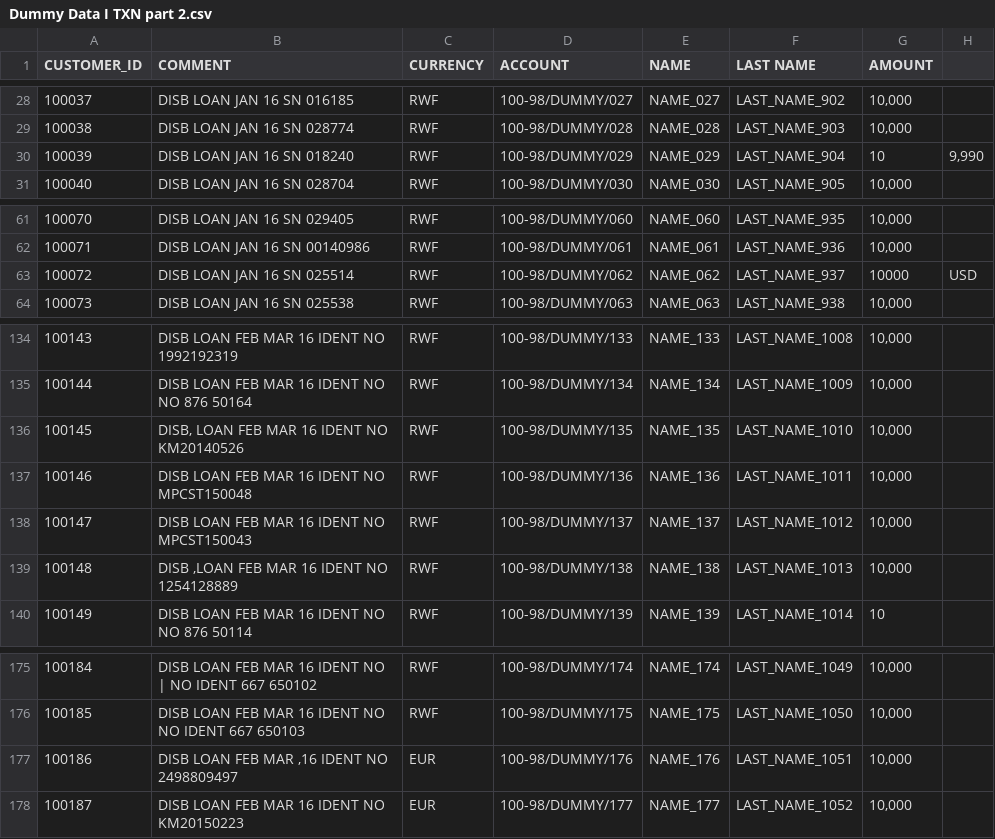
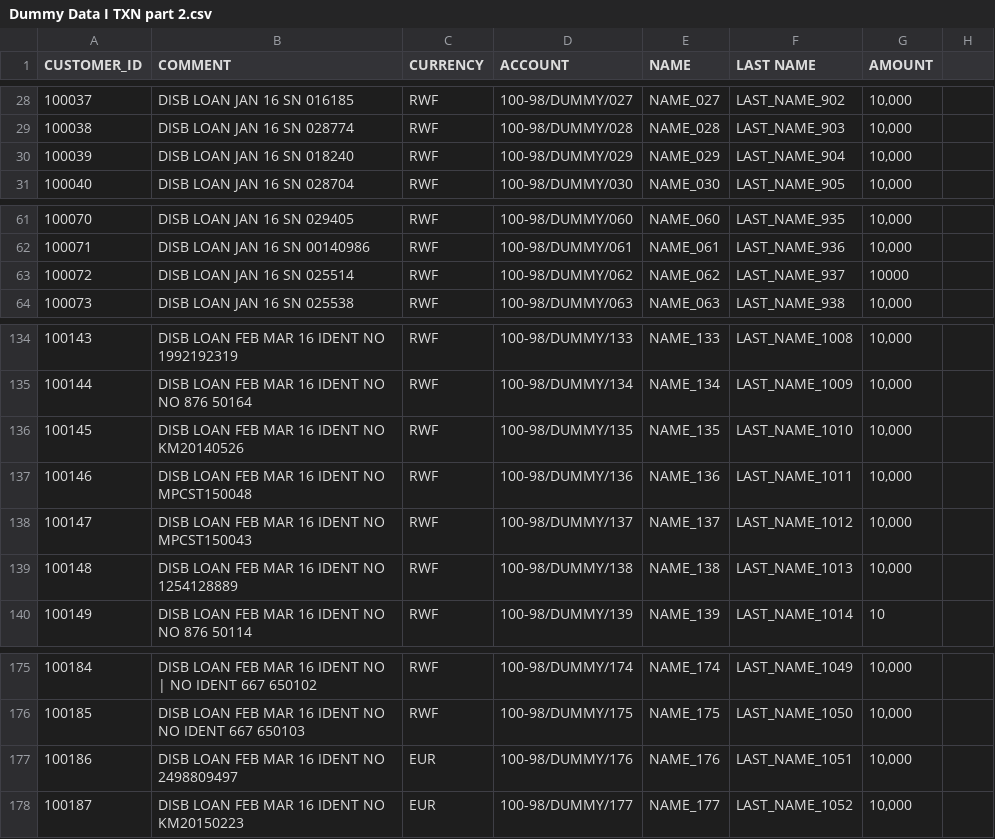
Before and after one commit to lcdamy/BRD_challenge, a CSV file: data/Dummy Data I TXN part 2.csv, drawn as a sheet; only a part is shown, gaps mark what is left out.

```diff
--- a/data/Dummy Data I TXN part 2.csv
+++ b/data/Dummy Data I TXN part 2.csv
@@ -29,3 +29,3 @@ CUSTOMER_ID	COMMENT 	CURRENCY	ACCOUNT	NAME	LAST NAME	 AMOUNT
 100038	DISB LOAN JAN 16 SN  028774	RWF	100-98/DUMMY/028	NAME_028	LAST_NAME_903	"10,000"	
-100039	DISB LOAN JAN 16 SN  018240	RWF	100-98/DUMMY/029	NAME_029	LAST_NAME_904	10	"9,990"
+100039	DISB LOAN JAN 16 SN  018240	RWF	100-98/DUMMY/029	NAME_029	LAST_NAME_904	"10,000"
 100040	DISB LOAN JAN 16 SN  028704	RWF	100-98/DUMMY/030	NAME_030	LAST_NAME_905	"10,000"	
@@ -62,3 +62,3 @@ CUSTOMER_ID	COMMENT 	CURRENCY	ACCOUNT	NAME	LAST NAME	 AMOUNT
 100071	DISB LOAN JAN 16 SN  00140986	RWF	100-98/DUMMY/061	NAME_061	LAST_NAME_936	"10,000"	
-100072	DISB LOAN JAN 16 SN  025514	RWF	100-98/DUMMY/062	NAME_062	LAST_NAME_937	10000	USD
+100072	DISB LOAN JAN 16 SN  025514	RWF	100-98/DUMMY/062	NAME_062	LAST_NAME_937	10000
 100073	DISB LOAN JAN 16 SN  025538	RWF	100-98/DUMMY/063	NAME_063	LAST_NAME_938	"10,000"	
@@ -135,6 +135,6 @@ CUSTOMER_ID	COMMENT 	CURRENCY	ACCOUNT	NAME	LAST NAME	 AMOUNT
 100144	DISB LOAN FEB MAR 16 IDENT NO NO 876 50164	RWF	100-98/DUMMY/134	NAME_134	LAST_NAME_1009	"10,000"	
-100145	"DISB, LOAN FEB MAR 16 IDENT NO KM20140526"	RWF	100-98/DUMMY/135	NAME_135	LAST_NAME_1010	"10,000"	
+100145	"DISB LOAN FEB MAR 16 IDENT NO KM20140526"	RWF	100-98/DUMMY/135	NAME_135	LAST_NAME_1010	"10,000"	
 100146	DISB LOAN FEB MAR 16 IDENT NO MPCST150048	RWF	100-98/DUMMY/136	NAME_136	LAST_NAME_1011	"10,000"	
 100147	DISB LOAN FEB MAR 16 IDENT NO MPCST150043	RWF	100-98/DUMMY/137	NAME_137	LAST_NAME_1012	"10,000"	
-100148	"DISB ,LOAN FEB MAR 16 IDENT NO 1254128889"	RWF	100-98/DUMMY/138	NAME_138	LAST_NAME_1013	"10,000"	
+100148	"DISB LOAN FEB MAR 16 IDENT NO 1254128889"	RWF	100-98/DUMMY/138	NAME_138	LAST_NAME_1013	"10,000"	
 100149	DISB LOAN FEB MAR 16 IDENT NO NO 876 50114	RWF	100-98/DUMMY/139	NAME_139	LAST_NAME_1014	10	
@@ -176,3 +176,3 @@ CUSTOMER_ID	COMMENT 	CURRENCY	ACCOUNT	NAME	LAST NAME	 AMOUNT
 100185	DISB LOAN FEB MAR 16 IDENT NO NO IDENT 667 650103	RWF	100-98/DUMMY/175	NAME_175	LAST_NAME_1050	"10,000"	
-100186	"DISB LOAN FEB MAR ,16 IDENT NO 2498809497"	EUR	100-98/DUMMY/176	NAME_176	LAST_NAME_1051	"10,000"	
+100186	DISB LOAN FEB MAR 16 IDENT NO 2498809497	EUR	100-98/DUMMY/176	NAME_176	LAST_NAME_1051	"10,000"	
 100187	DISB LOAN FEB MAR 16 IDENT NO KM20150223	EUR	100-98/DUMMY/177	NAME_177	LAST_NAME_1052	"10,000"	
```
Also changed, not shown: data/Dummy Data I TXN part 1.csv, output/Cleaned_Transactions_data.csv, 3 other files.
